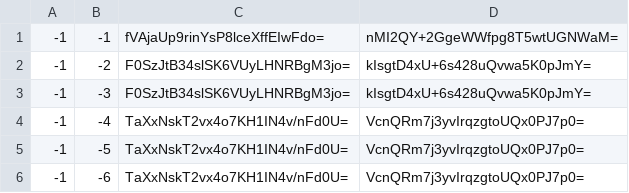
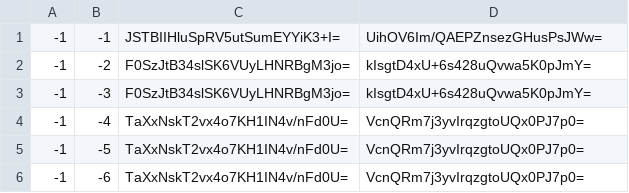
Before and after one commit to Heromcbe/Honeydew-Homes-SMP, a CSV file: overworld/tiles/zoom.-1/metadata/k.-1.-1.csv, drawn as a sheet; only a part is shown.

```diff
--- a/overworld/tiles/zoom.-1/metadata/k.-1.-1.csv
+++ b/overworld/tiles/zoom.-1/metadata/k.-1.-1.csv
@@ -1,2 +1,2 @@
--1,-1,fVAjaUp9rinYsP8lceXffEIwFdo=,nMI2QY+2GgeWWfpg8T5wtUGNWaM=
+-1,-1,JSTBIIHluSpRV5utSumEYYiK3+I=,UihOV6Im/QAEPZnsezGHusPsJWw=
 -1,-2,F0SzJtB34slSK6VUyLHNRBgM3jo=,kIsgtD4xU+6s428uQvwa5K0pJmY=
```
Also changed, not shown: overworld/tiles/zoom.-1/metadata/k.-1.0.csv, overworld/tiles/zoom.-1/metadata/k.0.-1.csv, 26 other files.
